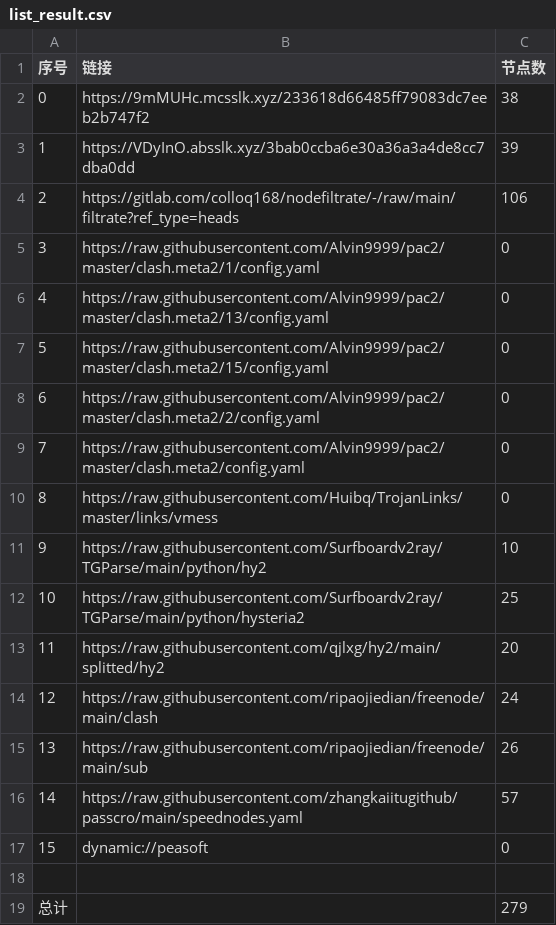
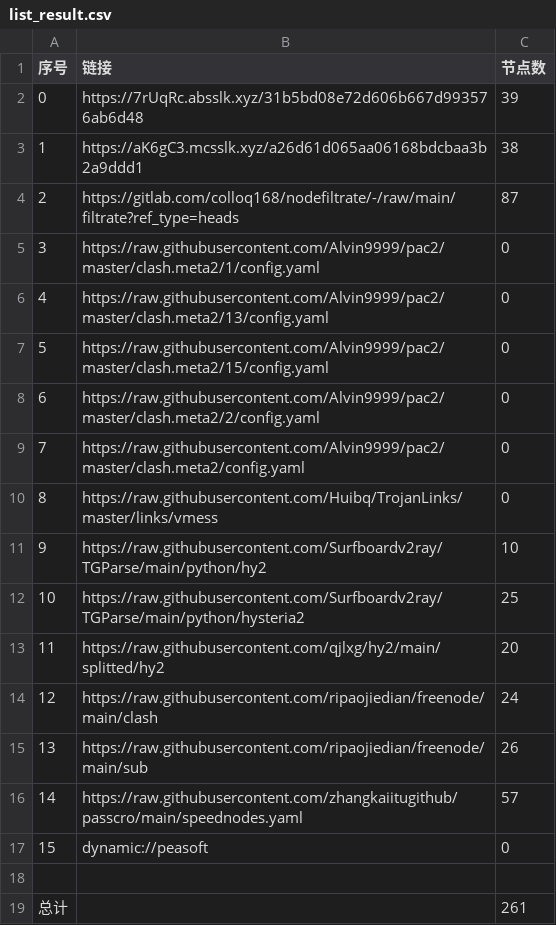
Before and after one commit to aee1996a/NoMoreWalls, a CSV file: list_result.csv, drawn as a sheet.

```diff
--- a/list_result.csv
+++ b/list_result.csv
@@ -1,5 +1,5 @@
 序号,链接,节点数
-0,https://9mMUHc.mcsslk.xyz/233618d66485ff79083dc7eeb2b747f2,38
-1,https://VDyInO.absslk.xyz/3bab0ccba6e30a36a3a4de8cc7dba0dd,39
-2,https://gitlab.com/colloq168/nodefiltrate/-/raw/main/filtrate?ref_type=heads,106
+0,https://7rUqRc.absslk.xyz/31b5bd08e72d606b667d993576ab6d48,39
+1,https://aK6gC3.mcsslk.xyz/a26d61d065aa06168bdcbaa3b2a9ddd1,38
+2,https://gitlab.com/colloq168/nodefiltrate/-/raw/main/filtrate?ref_type=heads,87
 3,https://raw.githubusercontent.com/Alvin9999/pac2/master/clash.meta2/1/config.yaml,0
@@ -18,2 +18,2 @@
 
-总计,,279
+总计,,261
```
Also changed, not shown: 30 other files.
